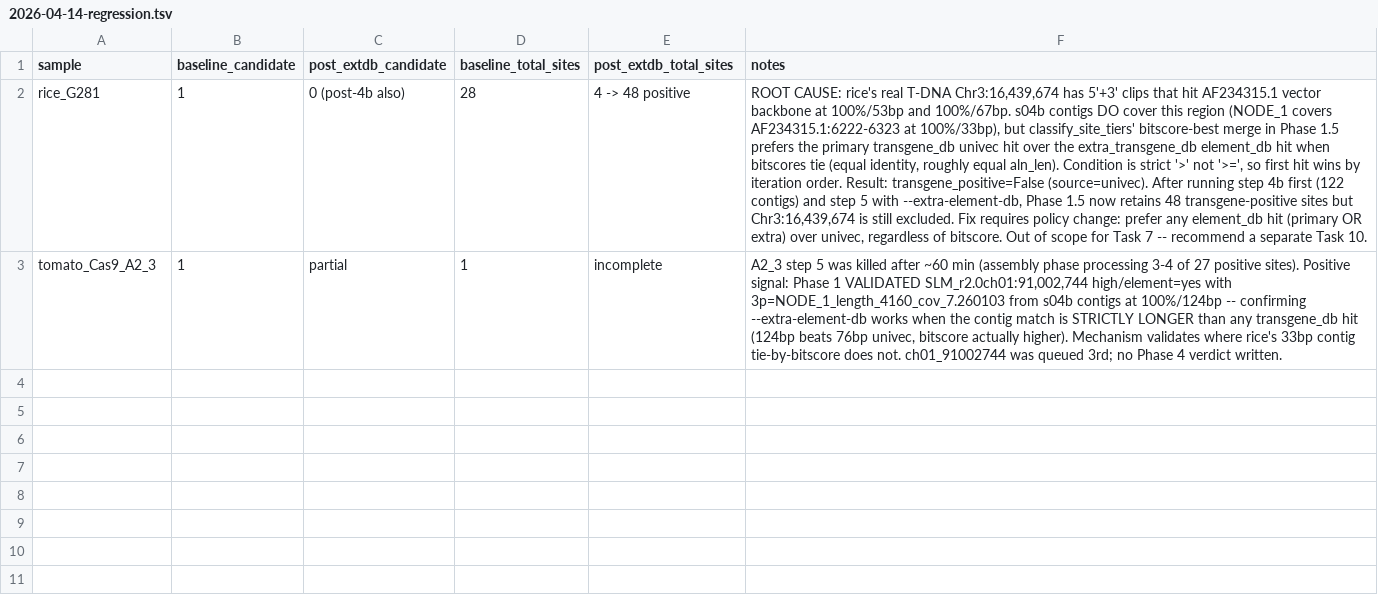
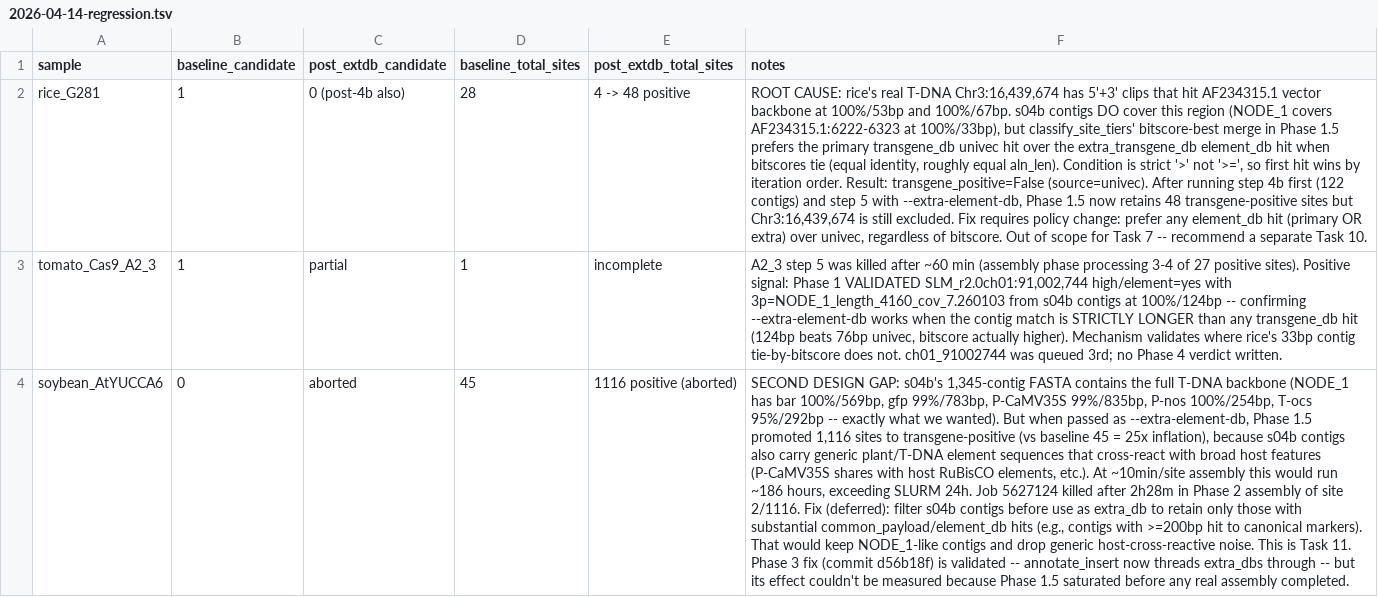
Before and after one commit to wyim-pgl/redgene, a TSV file: docs/superpowers/runs/2026-04-14-regression.tsv, drawn as a sheet; the diff names each change by its address in the sheet, - before the commit and + after, or states it on an @@ line.

```diff
--- a/docs/superpowers/runs/2026-04-14-regression.tsv
+++ b/docs/superpowers/runs/2026-04-14-regression.tsv
+row 4: soybean_AtYUCCA6 | 0 | aborted | 45 | 1116 positive (aborted) | SECOND DESIGN GAP: s04b's 1,345-contig FASTA contains the full T-DNA backbone (NODE_1 has bar 100%/569bp, gfp 99%/783bp, P-CaMV35S 99%/835bp, P-nos 100%/254bp, T-ocs 95%/292bp -- exactly what we wanted). But when passed as --extra-element-db, Phase 1.5 promoted 1,116 sites to transgene-positive (vs baseline 45 = 25x inflation), because s04b contigs also carry generic plant/T-DNA element sequences that cross-react with broad host features (P-CaMV35S shares with host RuBisCO elements, etc.). At ~10min/site assembly this would run ~186 hours, exceeding SLURM 24h. Job 5627124 killed after 2h28m in Phase 2 assembly of site 2/1116. Fix (deferred): filter s04b contigs before use as extra_db to retain only those with substantial common_payload/element_db hits (e.g., contigs with >=200bp hit to canonical markers). That would keep NODE_1-like contigs and drop generic host-cross-reactive noise. This is Task 11. Phase 3 fix (commit d56b18f) is validated -- annotate_insert now threads extra_dbs through -- but its effect couldn't be measured because Phase 1.5 saturated before any real assembly completed.
```
